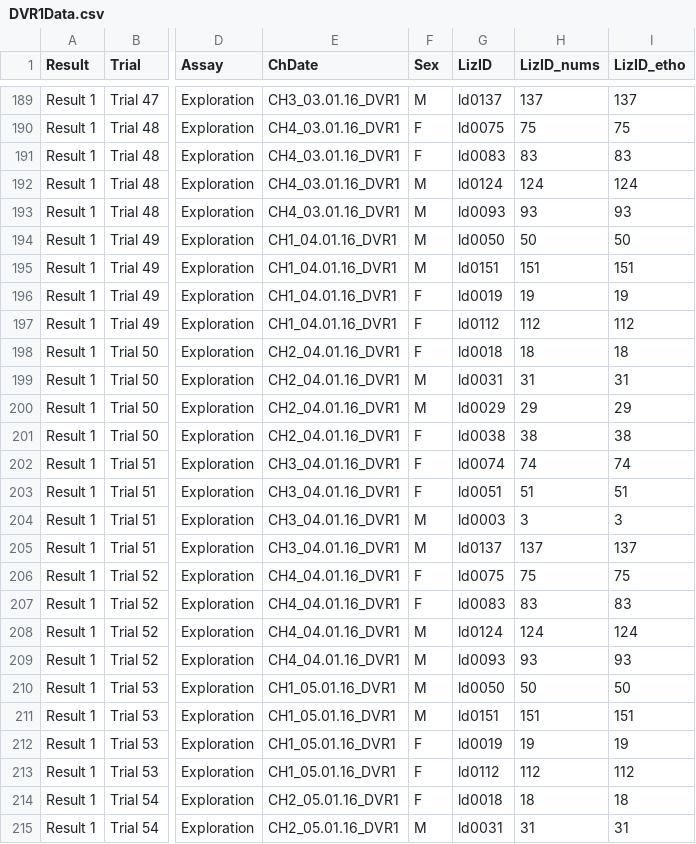
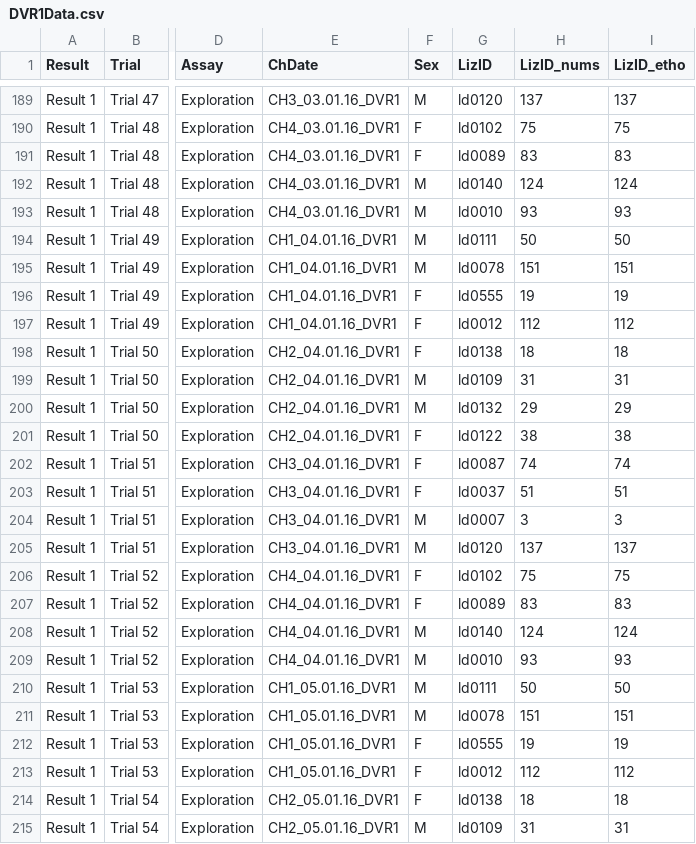
Before and after one commit to KyleenL/HonsThesis, a CSV file: DVR1Data.csv, drawn as a sheet; only a part is shown, gaps mark what is left out; the diff covers the shown part only; the diff names each change by its address in the sheet, - before the commit and + after, or states it on an @@ line.

```diff
--- a/DVR1Data.csv
+++ b/DVR1Data.csv
-G189 (LizID): ld0137
+G189 (LizID): ld0120
-G190 (LizID): ld0075
+G190 (LizID): ld0102
-G191 (LizID): ld0083
+G191 (LizID): ld0089
-G192 (LizID): ld0124
+G192 (LizID): ld0140
-G193 (LizID): ld0093
+G193 (LizID): ld0010
-G194 (LizID): ld0050
+G194 (LizID): ld0111
-G195 (LizID): ld0151
+G195 (LizID): ld0078
-G196 (LizID): ld0019
+G196 (LizID): ld0555
-G197 (LizID): ld0112
+G197 (LizID): ld0012
-G198 (LizID): ld0018
+G198 (LizID): ld0138
-G199 (LizID): ld0031
+G199 (LizID): ld0109
-G200 (LizID): ld0029
+G200 (LizID): ld0132
-G201 (LizID): ld0038
+G201 (LizID): ld0122
-G202 (LizID): ld0074
+G202 (LizID): ld0087
-G203 (LizID): ld0051
+G203 (LizID): ld0037
-G204 (LizID): ld0003
+G204 (LizID): ld0007
-G205 (LizID): ld0137
+G205 (LizID): ld0120
-G206 (LizID): ld0075
+G206 (LizID): ld0102
-G207 (LizID): ld0083
+G207 (LizID): ld0089
-G208 (LizID): ld0124
+G208 (LizID): ld0140
-G209 (LizID): ld0093
+G209 (LizID): ld0010
-G210 (LizID): ld0050
+G210 (LizID): ld0111
-G211 (LizID): ld0151
+G211 (LizID): ld0078
-G212 (LizID): ld0019
+G212 (LizID): ld0555
-G213 (LizID): ld0112
+G213 (LizID): ld0012
-G214 (LizID): ld0018
+G214 (LizID): ld0138
-G215 (LizID): ld0031
+G215 (LizID): ld0109
```
Also changed, not shown: 86 edited cells elsewhere in this file.
